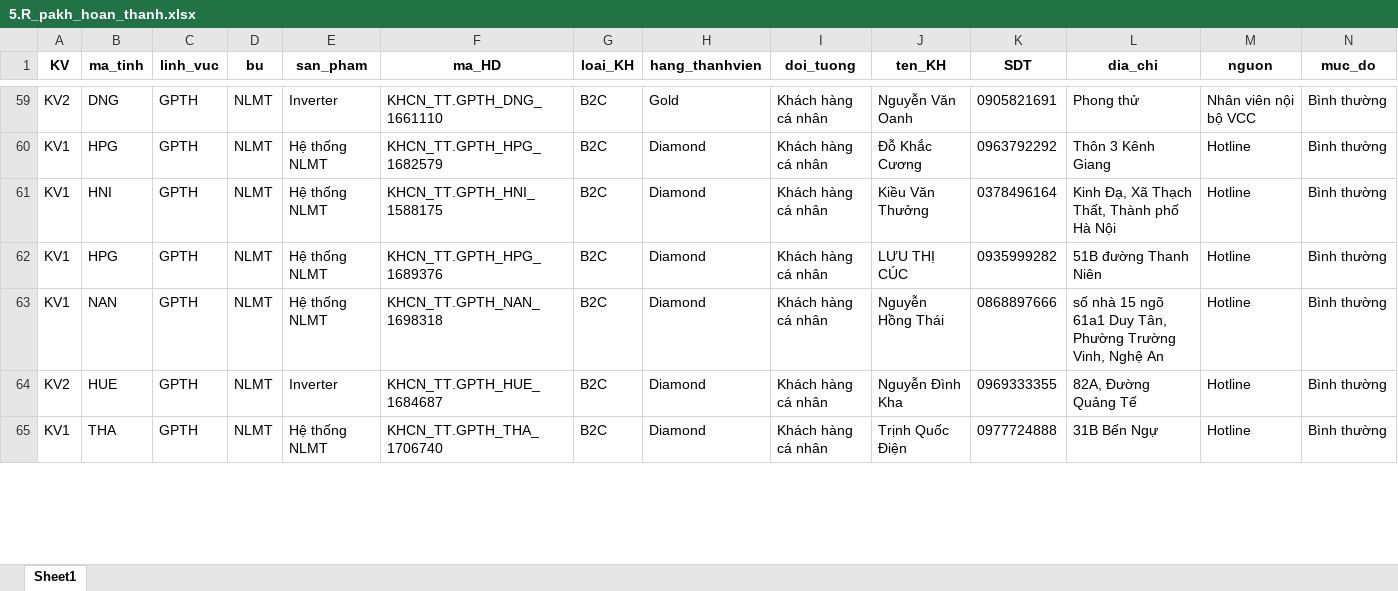
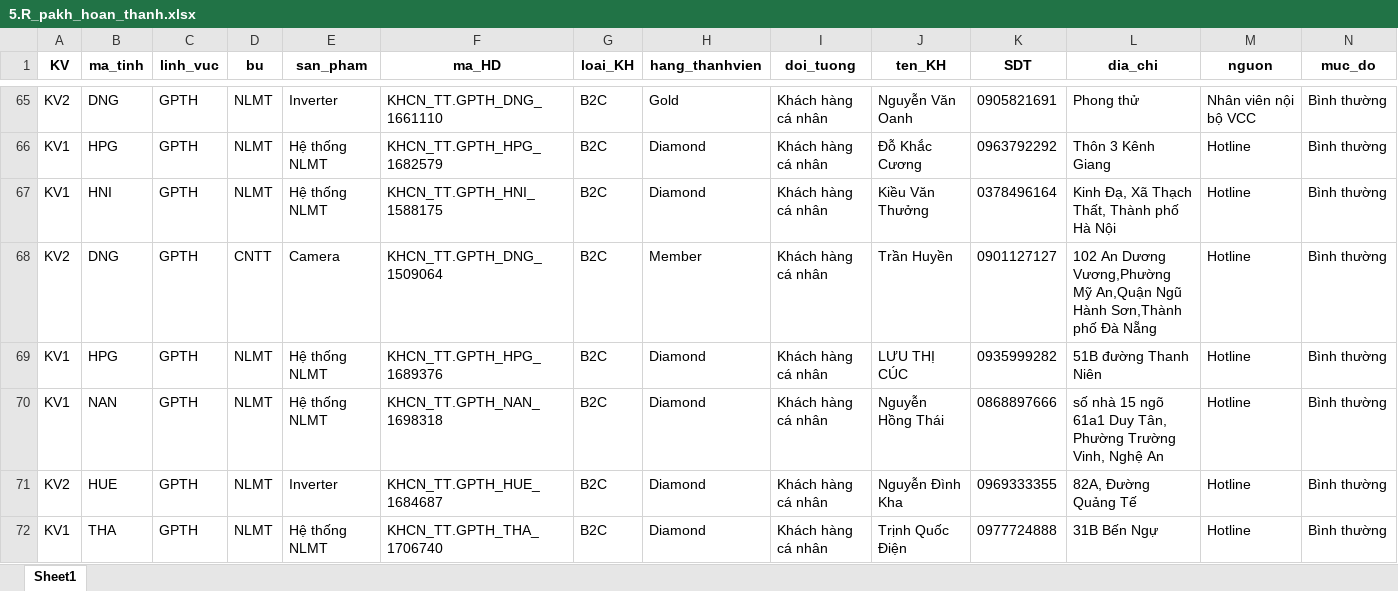
Before and after one commit to Nhunggg1612/dashboard-PAKH, an Excel workbook: data/5.R_pakh_hoan_thanh.xlsx, sheet Sheet1, drawn as a sheet; only a part is shown, gaps mark what is left out; values as stored, in another font and other column widths than the file's, no borders; rows hold the shown columns only; the diff covers the shown part only; the diff names each change by its address in the sheet, - before the commit and + after, or states it on an @@ line.

```diff
--- a/data/5.R_pakh_hoan_thanh.xlsx (sheet Sheet1)
+++ b/data/5.R_pakh_hoan_thanh.xlsx (sheet Sheet1)
+row 68: KV2 | DNG | GPTH | CNTT | Camera | KHCN_TT.GPTH_DNG_1509064 | B2C | Member | Khách hàng cá nhân | Trần Huyền | 0901127127 | 102 An Dương Vương,Phường Mỹ An,Quận Ngũ Hành Sơn,Thành phố Đà Nẵng | Hotline | Bình thường
```
Also changed, not shown: 7 added rows and 7 edited cells elsewhere in this sheet, data/3.R_pakh.xlsx, 8 other files.
